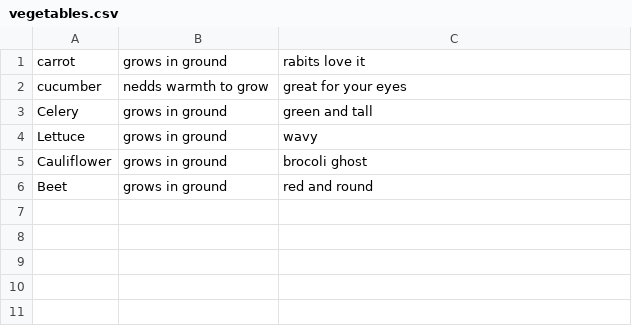
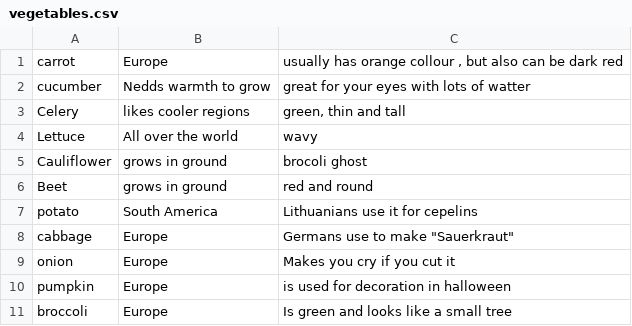
Before and after one commit to SantaKP/Final_Project_Hangman, a CSV file: vegetables.csv, drawn as a sheet.

```diff
--- a/vegetables.csv
+++ b/vegetables.csv
@@ -1,6 +1,11 @@
-carrot;grows in ground;rabits love it
-cucumber;nedds warmth to grow;great for your eyes
-Celery;grows in ground;green and tall
-Lettuce;grows in ground;wavy
+carrot;Europe ;usually has orange collour , but also can be dark red
+cucumber;Nedds warmth to grow;great for your eyes with lots of watter
+Celery;likes cooler regions;green, thin and tall
+Lettuce;All over the world;wavy
 Cauliflower;grows in ground;brocoli ghost
 Beet;grows in ground;red and round
+potato;South America;Lithuanians use it for cepelins
+cabbage;Europe ;"Germans use to make ""Sauerkraut"""
+onion;Europe ;Makes you cry if you cut it
+pumpkin;Europe ;is used for decoration in halloween
+broccoli;Europe ;Is green and looks like a small tree
```
Also changed, not shown: fruits.csv, 46 other files.
